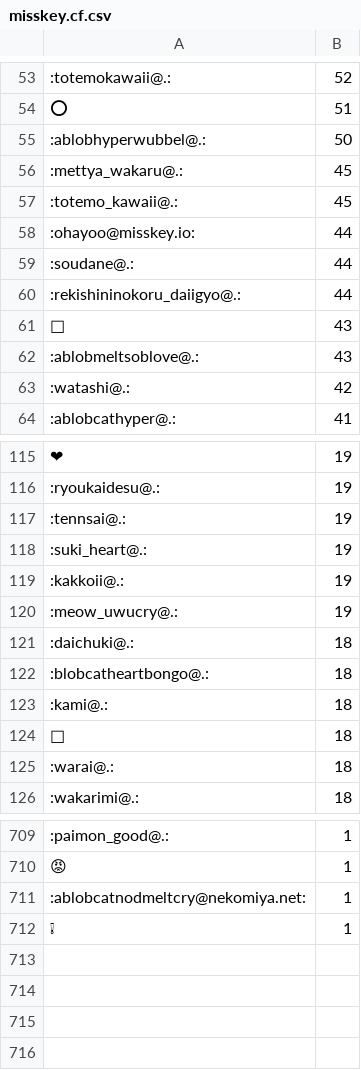
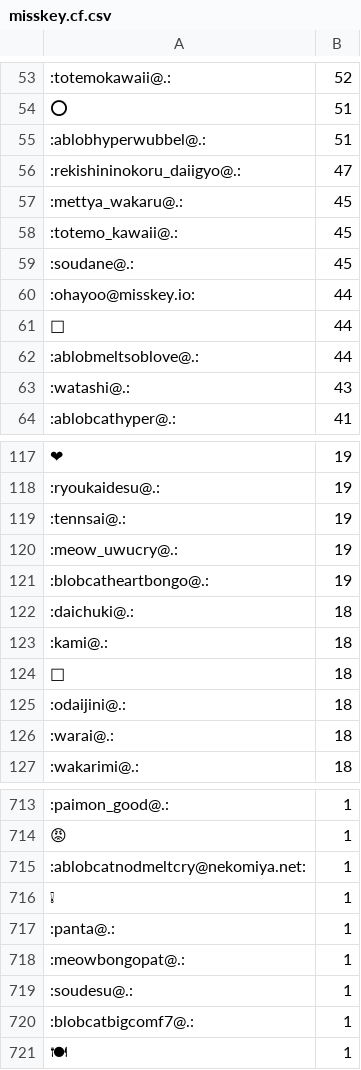
Before and after one commit to haborite/emoji_ski, a CSV file: misskey.cf/misskey.cf.csv, drawn as a sheet; only a part is shown, gaps mark what is left out; the diff covers the shown part only.

```diff
--- a/misskey.cf/misskey.cf.csv
+++ b/misskey.cf/misskey.cf.csv
@@ -54,11 +54,11 @@
 ⭕,51
-:ablobhyperwubbel@.:,50
+:ablobhyperwubbel@.:,51
+:rekishininokoru_daiigyo@.:,47
 :mettya_wakaru@.:,45
 :totemo_kawaii@.:,45
+:soudane@.:,45
 :ohayoo@misskey.io:,44
-:soudane@.:,44
-:rekishininokoru_daiigyo@.:,44
-🫶,43
-:ablobmeltsoblove@.:,43
-:watashi@.:,42
+🫶,44
+:ablobmeltsoblove@.:,44
+:watashi@.:,43
 :ablobcathyper@.:,41
@@ -117,9 +119,8 @@
 :tennsai@.:,19
-:suki_heart@.:,19
-:kakkoii@.:,19
 :meow_uwucry@.:,19
+:blobcatheartbongo@.:,19
 :daichuki@.:,18
-:blobcatheartbongo@.:,18
 :kami@.:,18
 🤍,18
+:odaijini@.:,18
 :warai@.:,18
@@ -712 +716,6 @@
 ❕,1
+:panta@.:,1
+:meowbongopat@.:,1
+:soudesu@.:,1
+:blobcatbigcomf7@.:,1
+🍽,1
```
Also changed, not shown: 17 added rows, 12 removed rows and 12 edited cells elsewhere in this file, misskey.io/misskey.io.csv, misskey.noellabo.jp/misskey.noellabo.jp.csv, 8 other files.
